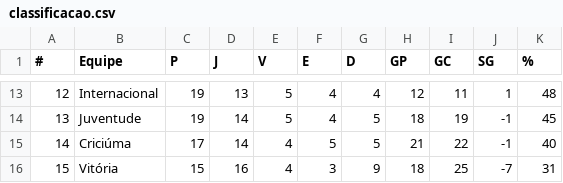
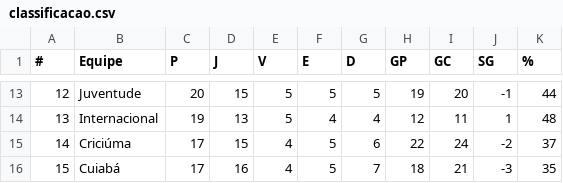
Before and after one commit to supermms/Previsao-Brasileirao, a CSV file: classificacao.csv, drawn as a sheet; only a part is shown, gaps mark what is left out; the diff covers the shown part only.

```diff
--- a/classificacao.csv
+++ b/classificacao.csv
@@ -13,4 +13,4 @@
-12;Internacional;19;13;5;4;4;12;11;1;48
-13;Juventude;19;14;5;4;5;18;19;-1;45
-14;Criciúma;17;14;4;5;5;21;22;-1;40
-15;Vitória;15;16;4;3;9;18;25;-7;31
+12;Juventude;20;15;5;5;5;19;20;-1;44
+13;Internacional;19;13;5;4;4;12;11;1;48
+14;Criciúma;17;15;4;5;6;22;24;-2;37
+15;Cuiabá;17;16;4;5;7;18;21;-3;35
```
Also changed, not shown: 94 edited cells elsewhere in this file, partidas.csv, prev_pontos.csv, 3 other files.
